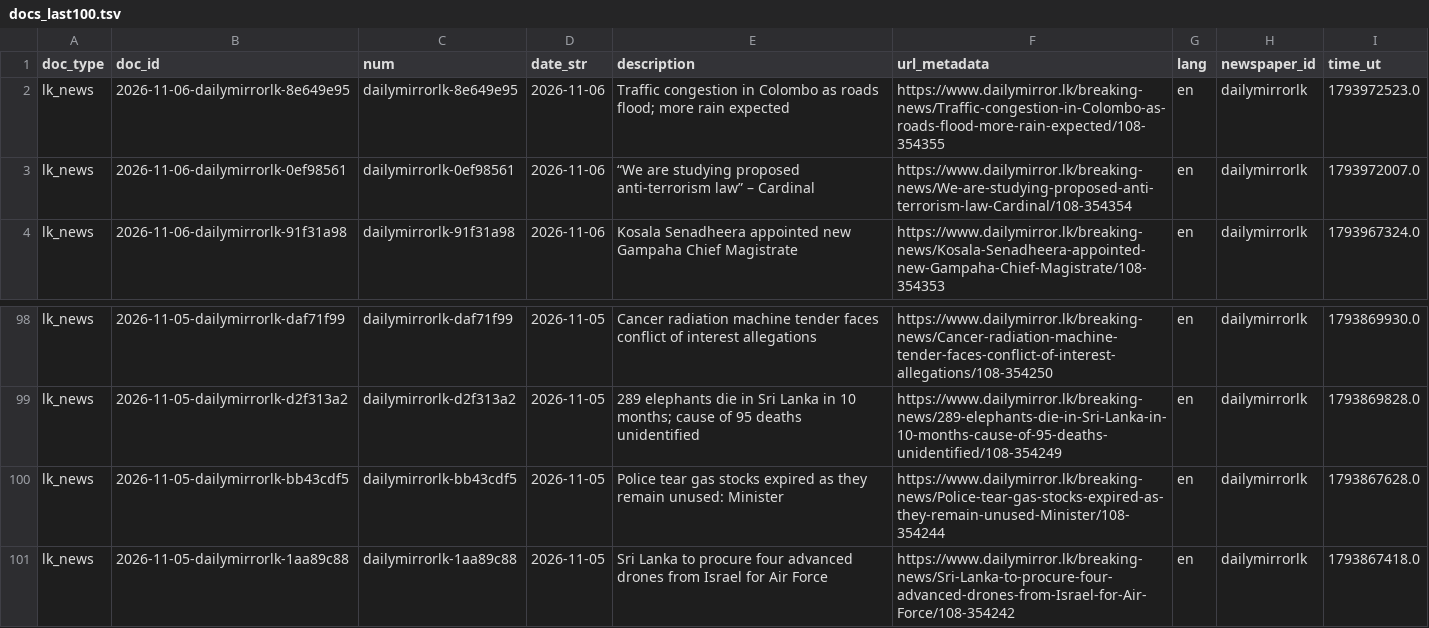
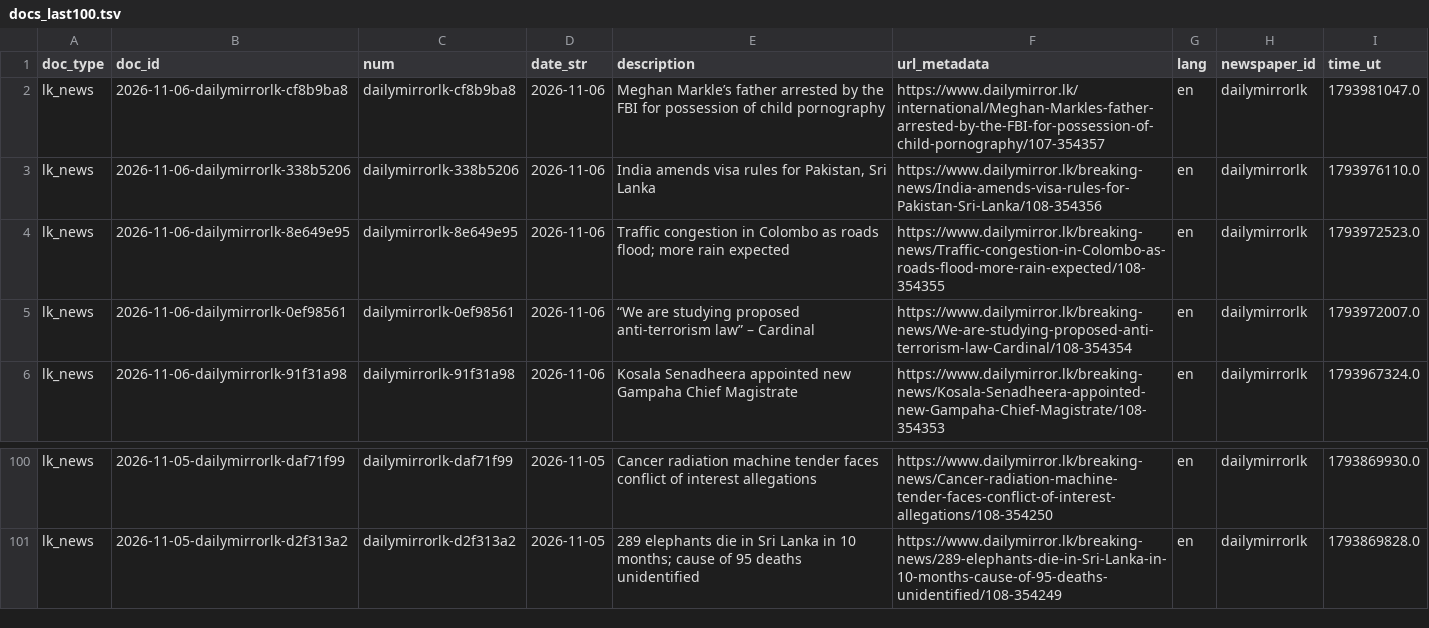
Before and after one commit to nuuuwan/lk_news, a TSV file: data/lk_news/docs_last100.tsv, drawn as a sheet; only a part is shown, gaps mark what is left out.

```diff
--- a/data/lk_news/docs_last100.tsv
+++ b/data/lk_news/docs_last100.tsv
@@ -1,2 +1,4 @@
 doc_type	doc_id	num	date_str	description	url_metadata	lang	newspaper_id	time_ut
+lk_news	2026-11-06-dailymirrorlk-cf8b9ba8	dailymirrorlk-cf8b9ba8	2026-11-06	Meghan Markle’s father arrested by the FBI for possession of child pornography	https://www.dailymirror.lk/international/Meghan-Markles-father-arrested-by-the-FBI-for-possession-of-child-pornography/107-354357	en	dailymirrorlk	1793981047.0
+lk_news	2026-11-06-dailymirrorlk-338b5206	dailymirrorlk-338b5206	2026-11-06	India amends visa rules for Pakistan, Sri Lanka	https://www.dailymirror.lk/breaking-news/India-amends-visa-rules-for-Pakistan-Sri-Lanka/108-354356	en	dailymirrorlk	1793976110.0
 lk_news	2026-11-06-dailymirrorlk-8e649e95	dailymirrorlk-8e649e95	2026-11-06	Traffic congestion in Colombo as roads flood; more rain expected	https://www.dailymirror.lk/breaking-news/Traffic-congestion-in-Colombo-as-roads-flood-more-rain-expected/108-354355	en	dailymirrorlk	1793972523.0
@@ -99,3 +101 @@ lk_news	2026-11-05-dailymirrorlk-daf71f99	dailymirrorlk-daf71f99	2026-11-05	Canc
 lk_news	2026-11-05-dailymirrorlk-d2f313a2	dailymirrorlk-d2f313a2	2026-11-05	289 elephants die in Sri Lanka in 10 months; cause of 95 deaths unidentified	https://www.dailymirror.lk/breaking-news/289-elephants-die-in-Sri-Lanka-in-10-months-cause-of-95-deaths-unidentified/108-354249	en	dailymirrorlk	1793869828.0
-lk_news	2026-11-05-dailymirrorlk-bb43cdf5	dailymirrorlk-bb43cdf5	2026-11-05	Police tear gas stocks expired as they remain unused: Minister	https://www.dailymirror.lk/breaking-news/Police-tear-gas-stocks-expired-as-they-remain-unused-Minister/108-354244	en	dailymirrorlk	1793867628.0
-lk_news	2026-11-05-dailymirrorlk-1aa89c88	dailymirrorlk-1aa89c88	2026-11-05	Sri Lanka to procure four advanced drones from Israel for Air Force	https://www.dailymirror.lk/breaking-news/Sri-Lanka-to-procure-four-advanced-drones-from-Israel-for-Air-Force/108-354242	en	dailymirrorlk	1793867418.0
```
Also changed, not shown: data/lk_news/docs_last1000.tsv, 11 other files.
